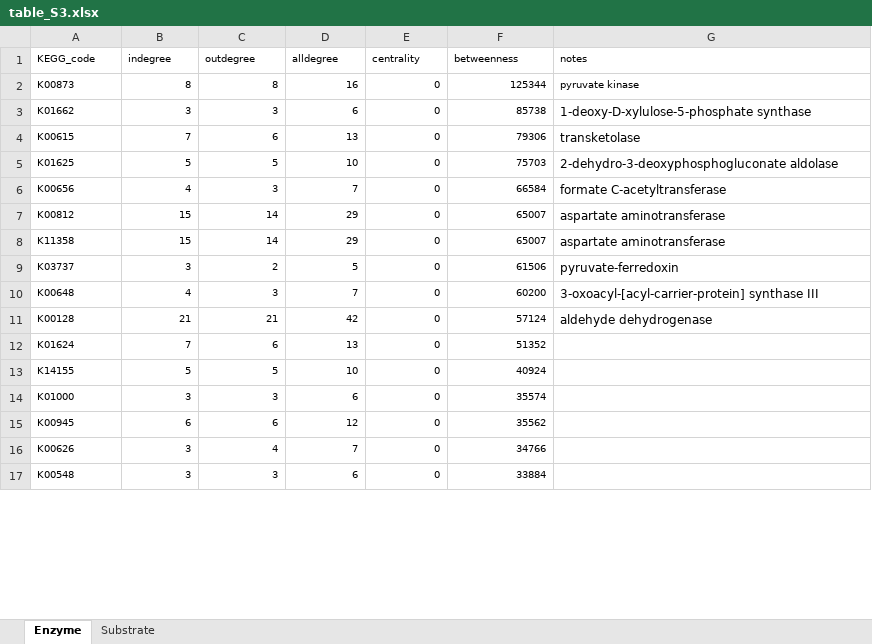
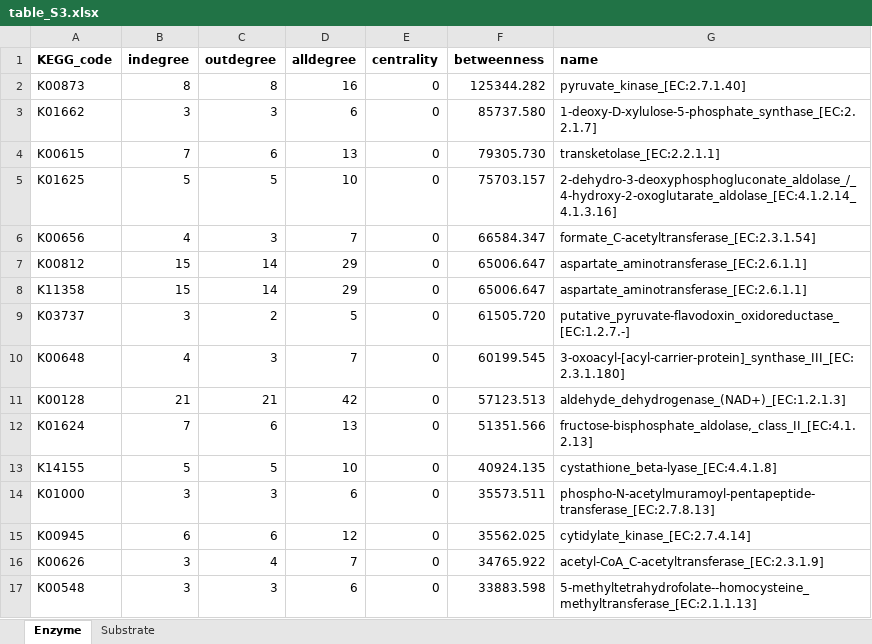
Before and after one commit to SchlossLab/Jenior_Modeling_mSystems_2017, an Excel workbook: results/supplement/tables/table_S3.xlsx, sheet Enzyme, drawn as a sheet; only a part is shown; values as stored, in another font and other column widths than the file's, no borders; conditional formats not drawn; the diff covers the shown part only; the diff names each change by its address in the sheet, - before the commit and + after, or states it on an @@ line.

```diff
--- a/results/supplement/tables/table_S3.xlsx (sheet Enzyme)
+++ b/results/supplement/tables/table_S3.xlsx (sheet Enzyme)
@@ A1:G2 text size: larger @@
-A1:G1 bold: off
+A1:G1 bold: on
-G1: notes
+G1: name
-F2 (betweenness): 125344
+F2 (betweenness): 125344.282
-G2 (name): pyruvate kinase
+G2 (name): pyruvate_kinase_[EC:2.7.1.40]
@@ A3:F17 text size: larger @@
-F3 (betweenness): 85738
+F3 (betweenness): 85737.580
-G3 (name): 1-deoxy-D-xylulose-5-phosphate synthase
+G3 (name): 1-deoxy-D-xylulose-5-phosphate_synthase_[EC:2.2.1.7]
-F4 (betweenness): 79306
+F4 (betweenness): 79305.730
-G4 (name): transketolase
+G4 (name): transketolase_[EC:2.2.1.1]
-F5 (betweenness): 75703
+F5 (betweenness): 75703.157
-G5 (name): 2-dehydro-3-deoxyphosphogluconate aldolase
+G5 (name): 2-dehydro-3-deoxyphosphogluconate_aldolase_/_4-hydroxy-2-oxoglutarate_aldolase_[EC:4.1.2.14_4.1.3.16]
-F6 (betweenness): 66584
+F6 (betweenness): 66584.347
-G6 (name): formate C-acetyltransferase
+G6 (name): formate_C-acetyltransferase_[EC:2.3.1.54]
-F7:F8 (betweenness): 65007
+F7:F8 (betweenness): 65006.647
-G7:G8 (name): aspartate aminotransferase
+G7:G8 (name): aspartate_aminotransferase_[EC:2.6.1.1]
-F9 (betweenness): 61506
+F9 (betweenness): 61505.720
-G9 (name): pyruvate-ferredoxin
+G9 (name): putative_pyruvate-flavodoxin_oxidoreductase_[EC:1.2.7.-]
-F10 (betweenness): 60200
+F10 (betweenness): 60199.545
-G10 (name): 3-oxoacyl-[acyl-carrier-protein] synthase III
+G10 (name): 3-oxoacyl-[acyl-carrier-protein]_synthase_III_[EC:2.3.1.180]
-F11 (betweenness): 57124
+F11 (betweenness): 57123.513
-G11 (name): aldehyde dehydrogenase
+G11 (name): aldehyde_dehydrogenase_(NAD+)_[EC:1.2.1.3]
-F12 (betweenness): 51352
+F12 (betweenness): 51351.566
-G12 (name): (empty)
+G12 (name): fructose-bisphosphate_aldolase,_class_II_[EC:4.1.2.13]
-F13 (betweenness): 40924
+F13 (betweenness): 40924.135
-G13 (name): (empty)
+G13 (name): cystathione_beta-lyase_[EC:4.4.1.8]
-F14 (betweenness): 35574
+F14 (betweenness): 35573.511
-G14 (name): (empty)
+G14 (name): phospho-N-acetylmuramoyl-pentapeptide-transferase_[EC:2.7.8.13]
-F15 (betweenness): 35562
+F15 (betweenness): 35562.025
-G15 (name): (empty)
+G15 (name): cytidylate_kinase_[EC:2.7.4.14]
-F16 (betweenness): 34766
+F16 (betweenness): 34765.922
-G16 (name): (empty)
+G16 (name): acetyl-CoA_C-acetyltransferase_[EC:2.3.1.9]
-F17 (betweenness): 33884
+F17 (betweenness): 33883.598
-G17 (name): (empty)
+G17 (name): 5-methyltetrahydrofolate--homocysteine_methyltransferase_[EC:2.1.1.13]
```
Also changed, not shown: 3 added rows, 3 removed rows, 982 edited cells and cell formats elsewhere in this sheet, sheet Substrate, 3 other files.
